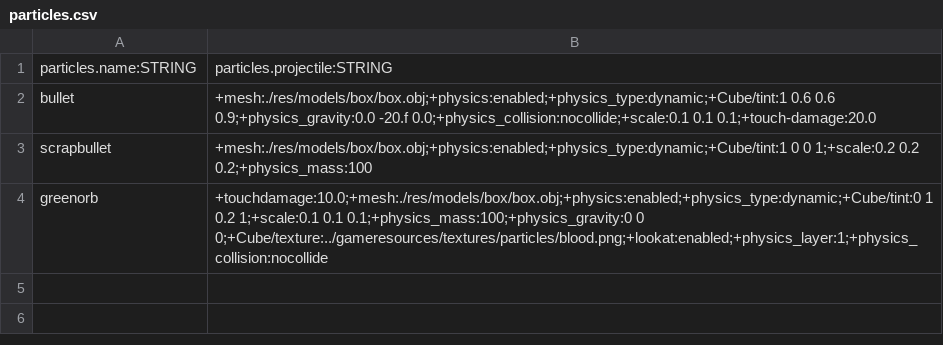
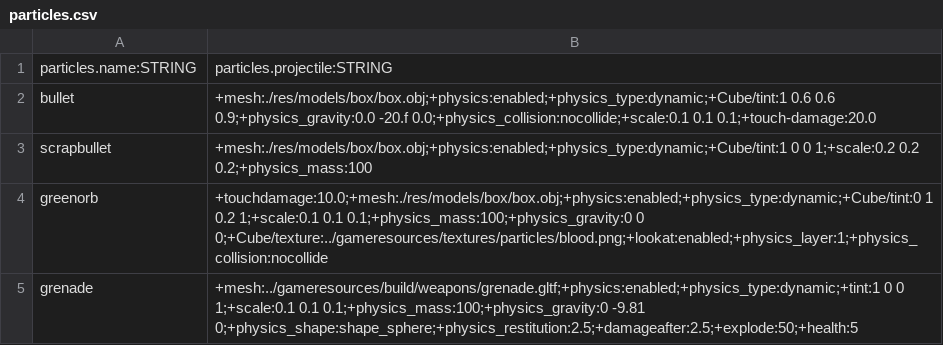
Before and after one commit to BradfordMedeiros/afterworld, a CSV file: data/particles.csv, drawn as a sheet.

```diff
--- a/data/particles.csv
+++ b/data/particles.csv
@@ -4 +4,2 @@ scrapbullet,+mesh:./res/models/box/box.obj;+physics:enabled;+physics_type:dynami
 greenorb,+touchdamage:10.0;+mesh:./res/models/box/box.obj;+physics:enabled;+physics_type:dynamic;+Cube/tint:0 1 0.2 1;+scale:0.1 0.1 0.1;+physics_mass:100;+physics_gravity:0 0 0;+Cube/texture:../gameresources/textures/particles/blood.png;+lookat:enabled;+physics_layer:1;+physics_collision:nocollide
+grenade,+mesh:../gameresources/build/weapons/grenade.gltf;+physics:enabled;+physics_type:dynamic;+tint:1 0 0 1;+scale:0.1 0.1 0.1;+physics_mass:100;+physics_gravity:0 -9.81 0;+physics_shape:shape_sphere;+physics_restitution:2.5;+damageafter:2.5;+explode:50;+health:5
```
Also changed, not shown: data/guns.csv, data/traits.csv.
